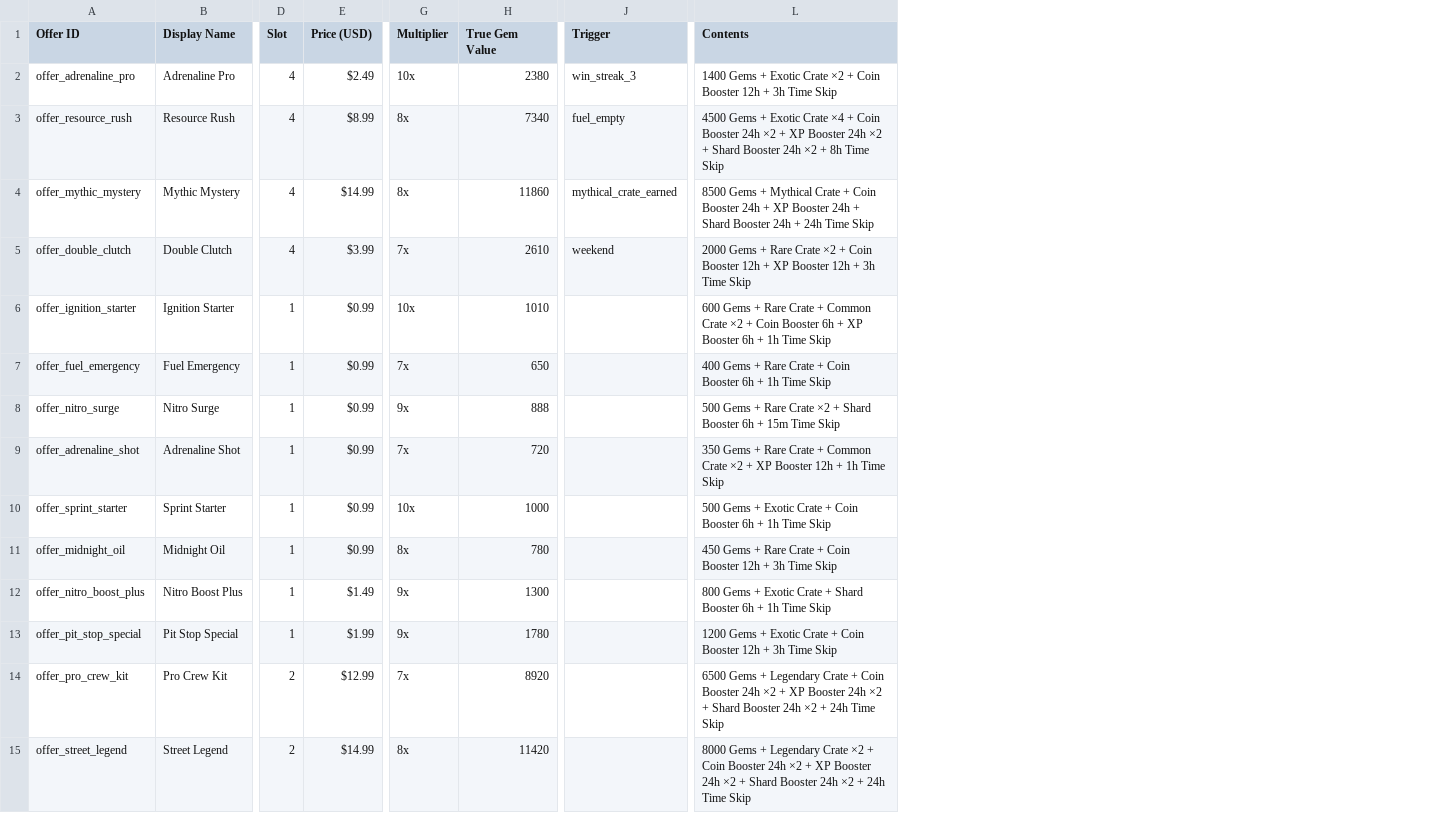
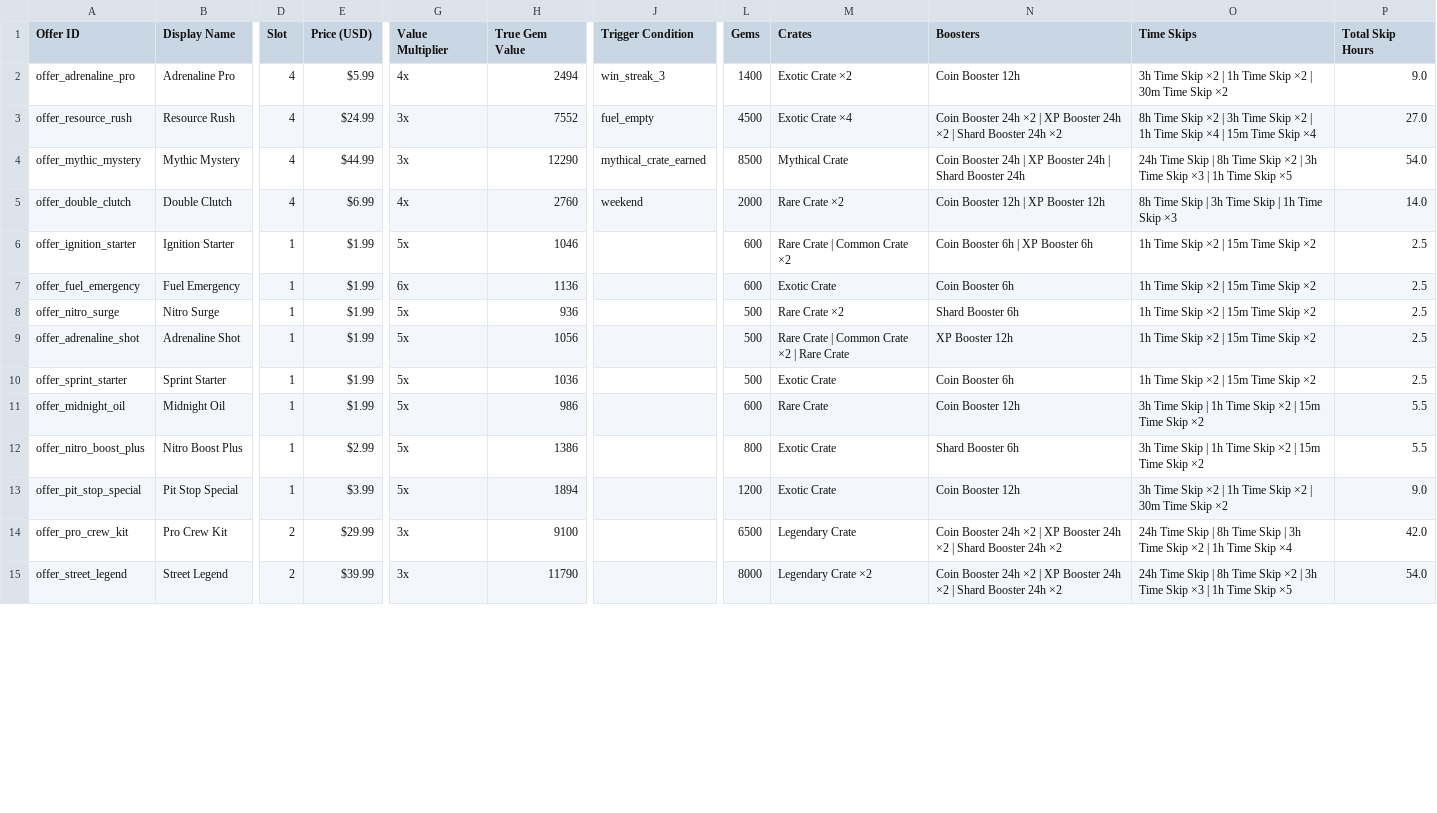
Before and after one commit to tecventuresptyltd/MM-Backend, a CSV file: tools/offers_breakdown.csv, drawn as a sheet; only a part is shown, gaps mark what is left out; removed rows and columns are numbered as before the commit, all else as after; the diff covers the shown part only; the diff names each change by its address in the sheet, - before the commit and + after, or states it on an @@ line.

Commit message:
chore: update offers CSV with final pricing and skip stacks

```diff
--- a/tools/offers_breakdown.csv
+++ b/tools/offers_breakdown.csv
-column G (Multiplier), rows 2-15: 10x | 8x | 8x | 7x | 10x | 7x | 9x | 7x | 10x | 8x | 9x | 9x | 7x | 8x
+column G (Value Multiplier), rows 2-15: 4x | 3x | 3x | 4x | 5x | 6x | 5x | 5x | 5x | 5x | 5x | 5x | 3x | 3x
-column L (Contents), rows 2-15: 1400 Gems + Exotic Crate ×2 + Coin Booster 12h + 3h Time Skip | 4500 Gems + Exotic Crate ×4 + Coin Booster 24h ×2 + XP Booster 24h ×2 + Shard Booster 24h ×2 + 8h Time Skip | 8500 Gems + Mythical Crate + Coin Booster 24h + XP Booster 24h + Shard Booster 24h + 24h Time Skip | 2000 Gems + Rare Crate ×2 + Coin Booster 12h + XP Booster 12h + 3h Time Skip | 600 Gems + Rare Crate + Common Crate ×2 + Coin Booster 6h + XP Booster 6h + 1h Time Skip | 400 Gems + Rare Crate + Coin Booster 6h + 1h Time Skip | 500 Gems + Rare Crate ×2 + Shard Booster 6h + 15m Time Skip | 350 Gems + Rare Crate + Common Crate ×2 + XP Booster 12h + 1h Time Skip | 500 Gems + Exotic Crate + Coin Booster 6h + 1h Time Skip | 450 Gems + Rare Crate + Coin Booster 12h + 3h Time Skip | 800 Gems + Exotic Crate + Shard Booster 6h + 1h Time Skip | 1200 Gems + Exotic Crate + Coin Booster 12h + 3h Time Skip | 6500 Gems + Legendary Crate + Coin Booster 24h ×2 + XP Booster 24h ×2 + Shard Booster 24h ×2 + 24h Time Skip | 8000 Gems + Legendary Crate ×2 + Coin Booster 24h ×2 + XP Booster 24h ×2 + Shard Booster 24h ×2 + 24h Time Skip
+column L (Gems), rows 2-15: 1400 | 4500 | 8500 | 2000 | 600 | 600 | 500 | 500 | 500 | 600 | 800 | 1200 | 6500 | 8000
+column M (Crates), rows 2-15: Exotic Crate ×2 | Exotic Crate ×4 | Mythical Crate | Rare Crate ×2 | Rare Crate | Common Crate ×2 | Exotic Crate | Rare Crate ×2 | Rare Crate | Common Crate ×2 | Rare Crate | Exotic Crate | Rare Crate | Exotic Crate | Exotic Crate | Legendary Crate | Legendary Crate ×2
+column N (Boosters), rows 2-15: Coin Booster 12h | Coin Booster 24h ×2 | XP Booster 24h ×2 | Shard Booster 24h ×2 | Coin Booster 24h | XP Booster 24h | Shard Booster 24h | Coin Booster 12h | XP Booster 12h | Coin Booster 6h | XP Booster 6h | Coin Booster 6h | Shard Booster 6h | XP Booster 12h | Coin Booster 6h | Coin Booster 12h | Shard Booster 6h | Coin Booster 12h | Coin Booster 24h ×2 | XP Booster 24h ×2 | Shard Booster 24h ×2 | Coin Booster 24h ×2 | XP Booster 24h ×2 | Shard Booster 24h ×2
+column O (Time Skips), rows 2-15: 3h Time Skip ×2 | 1h Time Skip ×2 | 30m Time Skip ×2 | 8h Time Skip ×2 | 3h Time Skip ×2 | 1h Time Skip ×4 | 15m Time Skip ×4 | 24h Time Skip | 8h Time Skip ×2 | 3h Time Skip ×3 | 1h Time Skip ×5 | 8h Time Skip | 3h Time Skip | 1h Time Skip ×3 | 1h Time Skip ×2 | 15m Time Skip ×2 | 1h Time Skip ×2 | 15m Time Skip ×2 | 1h Time Skip ×2 | 15m Time Skip ×2 | 1h Time Skip ×2 | 15m Time Skip ×2 | 1h Time Skip ×2 | 15m Time Skip ×2 | 3h Time Skip | 1h Time Skip ×2 | 15m Time Skip ×2 | 3h Time Skip | 1h Time Skip ×2 | 15m Time Skip ×2 | 3h Time Skip ×2 | 1h Time Skip ×2 | 30m Time Skip ×2 | 24h Time Skip | 8h Time Skip | 3h Time Skip ×2 | 1h Time Skip ×4 | 24h Time Skip | 8h Time Skip ×2 | 3h Time Skip ×3 | 1h Time Skip ×5
+column P (Total Skip Hours), rows 2-15: 9.0 | 27.0 | 54.0 | 14.0 | 2.5 | 2.5 | 2.5 | 2.5 | 2.5 | 5.5 | 5.5 | 9.0 | 42.0 | 54.0
-J1: Trigger
+J1: Trigger Condition
-E2 (Price (USD)): $2.49
+E2 (Price (USD)): $5.99
-H2 (True Gem Value): 2380
+H2 (True Gem Value): 2494
-E3 (Price (USD)): $8.99
+E3 (Price (USD)): $24.99
-H3 (True Gem Value): 7340
+H3 (True Gem Value): 7552
-E4 (Price (USD)): $14.99
+E4 (Price (USD)): $44.99
-H4 (True Gem Value): 11860
+H4 (True Gem Value): 12290
-E5 (Price (USD)): $3.99
+E5 (Price (USD)): $6.99
-H5 (True Gem Value): 2610
+H5 (True Gem Value): 2760
-E6:E11 (Price (USD)): $0.99
+E6:E11 (Price (USD)): $1.99
-H6 (True Gem Value): 1010
+H6 (True Gem Value): 1046
-H7 (True Gem Value): 650
+H7 (True Gem Value): 1136
-H8 (True Gem Value): 888
+H8 (True Gem Value): 936
-H9 (True Gem Value): 720
+H9 (True Gem Value): 1056
-H10 (True Gem Value): 1000
+H10 (True Gem Value): 1036
-H11 (True Gem Value): 780
+H11 (True Gem Value): 986
-E12 (Price (USD)): $1.49
+E12 (Price (USD)): $2.99
-H12 (True Gem Value): 1300
+H12 (True Gem Value): 1386
-E13 (Price (USD)): $1.99
+E13 (Price (USD)): $3.99
-H13 (True Gem Value): 1780
+H13 (True Gem Value): 1894
-E14 (Price (USD)): $12.99
+E14 (Price (USD)): $29.99
-H14 (True Gem Value): 8920
+H14 (True Gem Value): 9100
-E15 (Price (USD)): $14.99
+E15 (Price (USD)): $39.99
-H15 (True Gem Value): 11420
+H15 (True Gem Value): 11790
```
Also changed, not shown: 1 added row, 2 removed rows and 37 edited cells elsewhere in this file.
